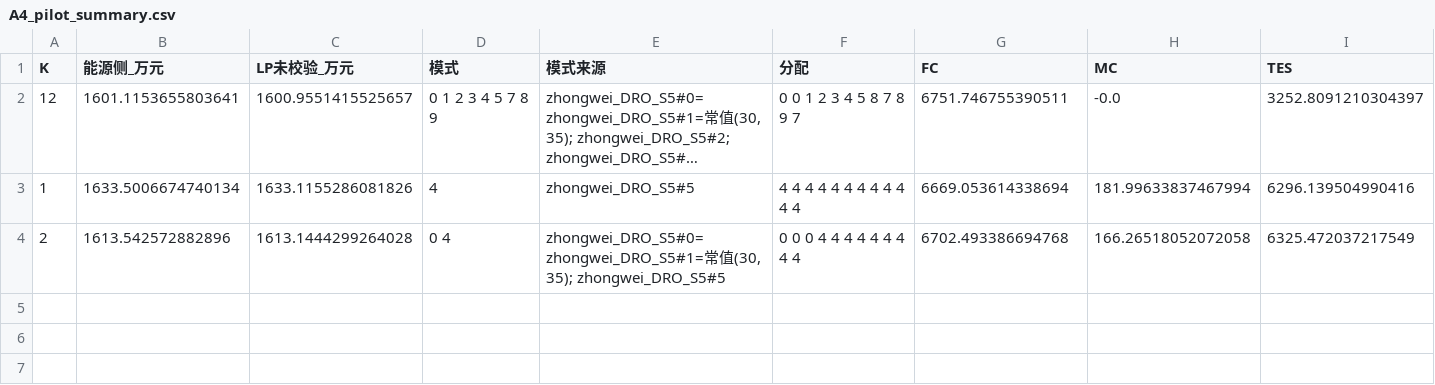
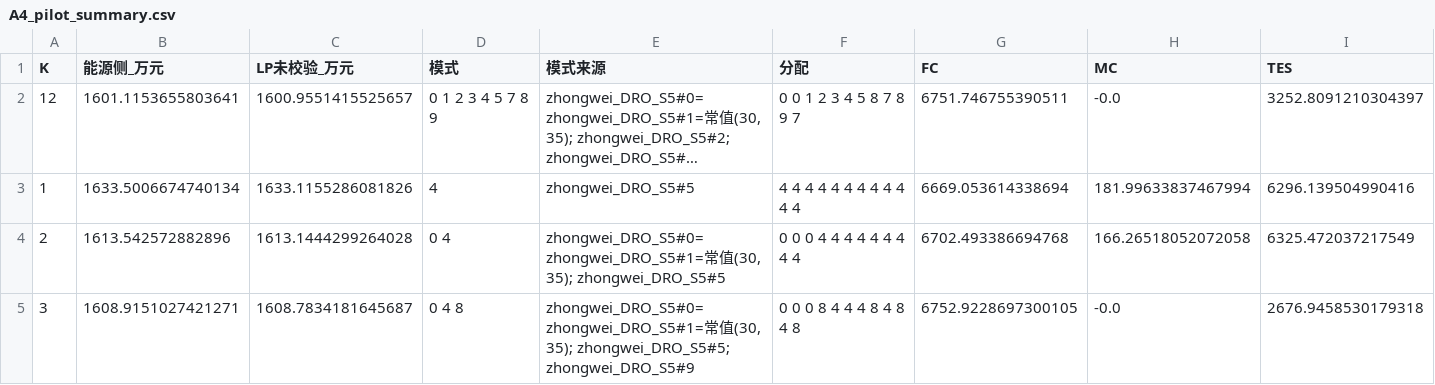
Before and after one commit to cadcc716/yelendatacenter, a CSV file: v3/results/kmode/A4_pilot_summary.csv, drawn as a sheet; only a part is shown; long unchanged cells end in …; rows hold the shown columns only; the diff names each change by its address in the sheet, - before the commit and + after, or states it on an @@ line.

```diff
--- a/v3/results/kmode/A4_pilot_summary.csv
+++ b/v3/results/kmode/A4_pilot_summary.csv
+row 5: 3 | 1608.9151027421271 | 1608.7834181645687 | 0 4 8 | zhongwei_DRO_S5#0=zhongwei_DRO_S5#1=常值(30, 35); zhongwei_DRO_S5#5; zhongwei_DRO_S5#9 | 0 0 0 8 4 4 4 8 4 8 4 8 | 6752.9228697300105 | -0.0 | 2676.9458530179318
```
Also changed, not shown: 1 other file.
